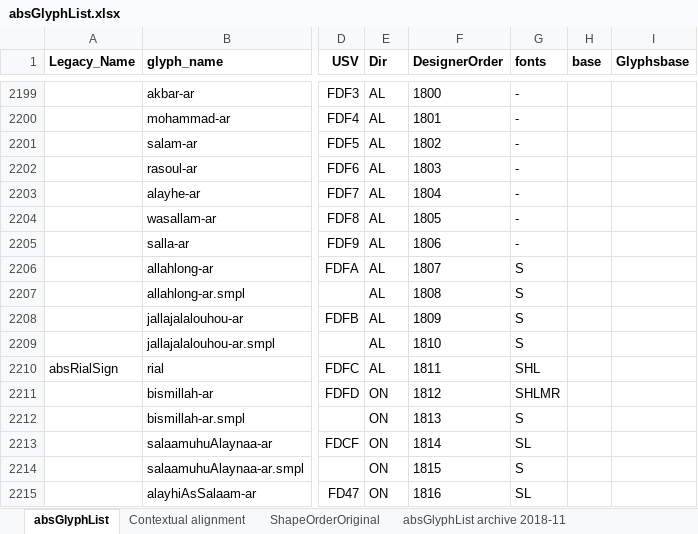
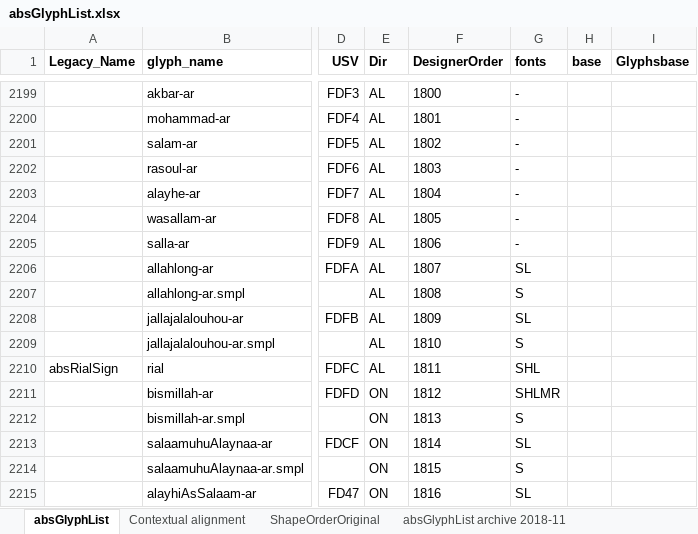
Before and after one commit to silnrsi/font-arab-tools, an Excel workbook: absGlyphList/absGlyphList.xlsx, sheet absGlyphList, drawn as a sheet; only a part is shown, gaps mark what is left out; values as stored, in another font and other column widths than the file's, no borders; charts and pictures not drawn; the diff names each change by its address in the sheet, - before the commit and + after, or states it on an @@ line.

```diff
--- a/absGlyphList/absGlyphList.xlsx (sheet absGlyphList)
+++ b/absGlyphList/absGlyphList.xlsx (sheet absGlyphList)
-G2206 (fonts): S
+G2206 (fonts): SL
-G2208 (fonts): S
+G2208 (fonts): SL
```
Also changed, not shown: 1 other file.
